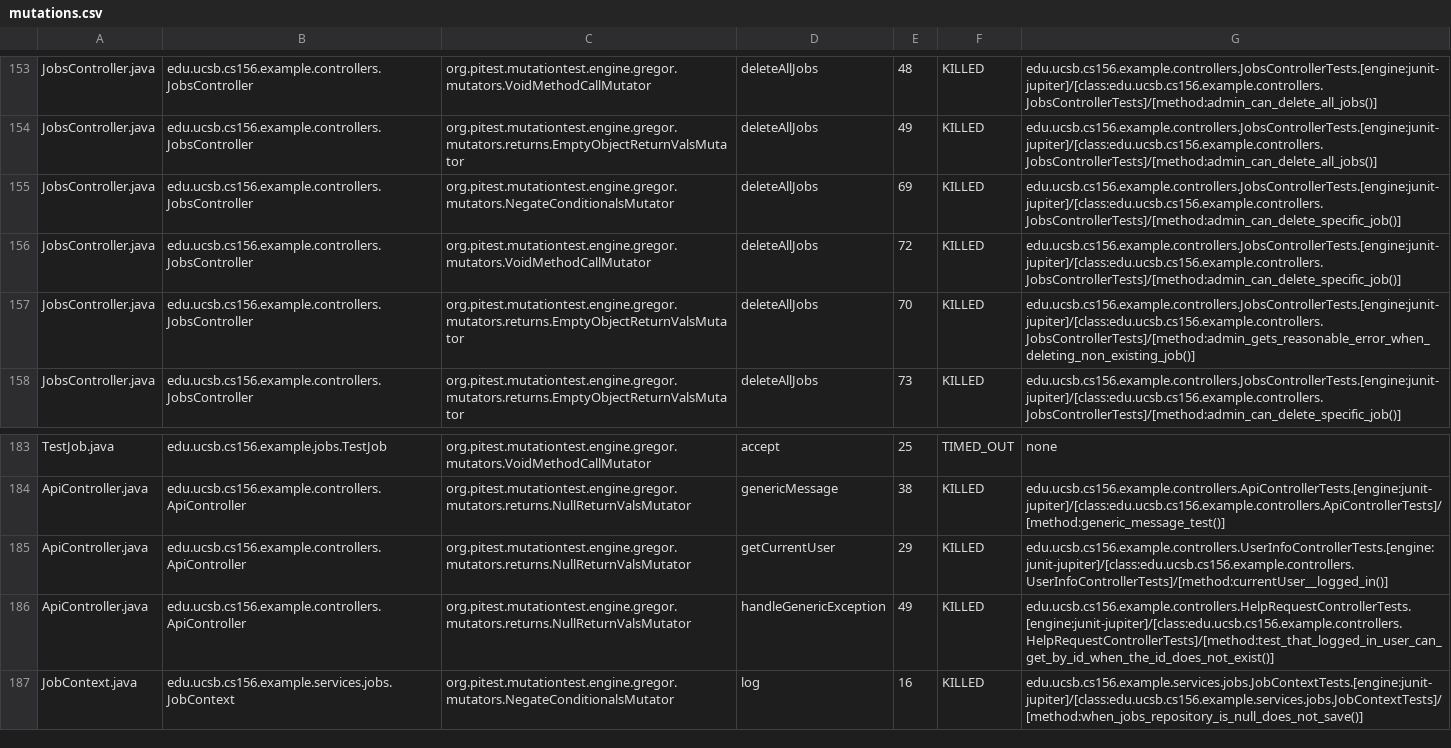
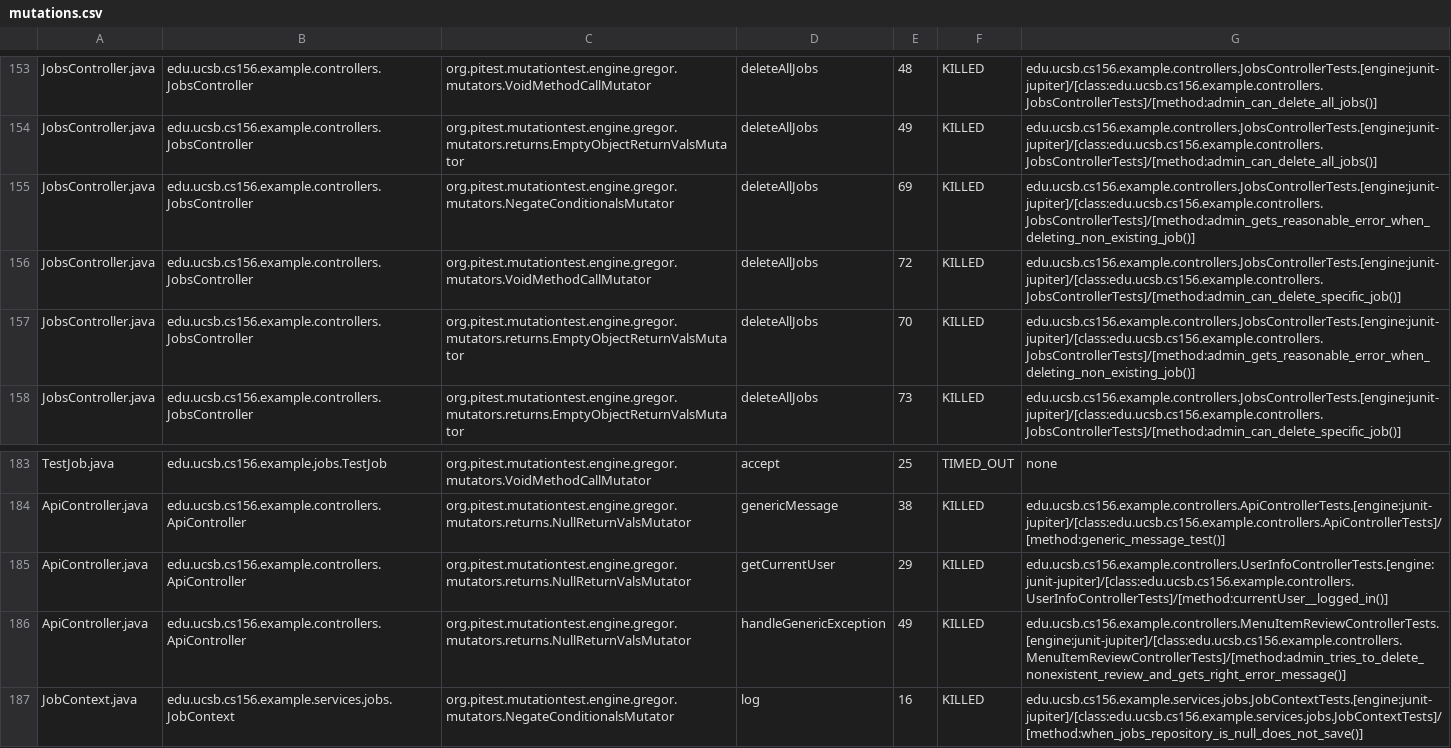
Before and after one commit to ucsb-cs156-s25/team01-s25-02, a CSV file: prs/64/pitest/mutations.csv, drawn as a sheet; only a part is shown, gaps mark what is left out.

Commit message:
Deploying to gh-pages from @ ucsb-cs156-s25/team01-s25-02@98e8d91b42c9ac89f0ed8515e51ca244cc780699 🚀

```diff
--- a/prs/64/pitest/mutations.csv
+++ b/prs/64/pitest/mutations.csv
@@ -154,3 +154,3 @@ JobsController.java,edu.ucsb.cs156.example.controllers.JobsController,org.pitest
 JobsController.java,edu.ucsb.cs156.example.controllers.JobsController,org.pitest.mutationtest.engine.gregor.mutators.returns.EmptyObjectReturnValsMutator,deleteAllJobs,49,KILLED,edu.ucsb.cs156.example.controllers.JobsControllerTests.[engine:junit-jupiter]/[class:edu.ucsb.cs156.example.controllers.JobsControllerTests]/[method:admin_can_delete_all_jobs()]
-JobsController.java,edu.ucsb.cs156.example.controllers.JobsController,org.pitest.mutationtest.engine.gregor.mutators.NegateConditionalsMutator,deleteAllJobs,69,KILLED,edu.ucsb.cs156.example.controllers.JobsControllerTests.[engine:junit-jupiter]/[class:edu.ucsb.cs156.example.controllers.JobsControllerTests]/[method:admin_can_delete_specific_job()]
+JobsController.java,edu.ucsb.cs156.example.controllers.JobsController,org.pitest.mutationtest.engine.gregor.mutators.NegateConditionalsMutator,deleteAllJobs,69,KILLED,edu.ucsb.cs156.example.controllers.JobsControllerTests.[engine:junit-jupiter]/[class:edu.ucsb.cs156.example.controllers.JobsControllerTests]/[method:admin_gets_reasonable_error_when_deleting_non_existing_job()]
 JobsController.java,edu.ucsb.cs156.example.controllers.JobsController,org.pitest.mutationtest.engine.gregor.mutators.VoidMethodCallMutator,deleteAllJobs,72,KILLED,edu.ucsb.cs156.example.controllers.JobsControllerTests.[engine:junit-jupiter]/[class:edu.ucsb.cs156.example.controllers.JobsControllerTests]/[method:admin_can_delete_specific_job()]
@@ -185,3 +185,3 @@ ApiController.java,edu.ucsb.cs156.example.controllers.ApiController,org.pitest.m
 ApiController.java,edu.ucsb.cs156.example.controllers.ApiController,org.pitest.mutationtest.engine.gregor.mutators.returns.NullReturnValsMutator,getCurrentUser,29,KILLED,edu.ucsb.cs156.example.controllers.UserInfoControllerTests.[engine:junit-jupiter]/[class:edu.ucsb.cs156.example.controllers.UserInfoControllerTests]/[method:currentUser__logged_in()]
-ApiController.java,edu.ucsb.cs156.example.controllers.ApiController,org.pitest.mutationtest.engine.gregor.mutators.returns.NullReturnValsMutator,handleGenericException,49,KILLED,edu.ucsb.cs156.example.controllers.HelpRequestControllerTests.[engine:junit-jupiter]/[class:edu.ucsb.cs156.example.controllers.HelpRequestControllerTests]/[method:test_that_logged_in_user_can_get_by_id_when_the_id_does_not_exist()]
+ApiController.java,edu.ucsb.cs156.example.controllers.ApiController,org.pitest.mutationtest.engine.gregor.mutators.returns.NullReturnValsMutator,handleGenericException,49,KILLED,edu.ucsb.cs156.example.controllers.MenuItemReviewControllerTests.[engine:junit-jupiter]/[class:edu.ucsb.cs156.example.controllers.MenuItemReviewControllerTests]/[method:admin_tries_to_delete_nonexistent_review_and_gets_right_error_message()]
 JobContext.java,edu.ucsb.cs156.example.services.jobs.JobContext,org.pitest.mutationtest.engine.gregor.mutators.NegateConditionalsMutator,log,16,KILLED,edu.ucsb.cs156.example.services.jobs.JobContextTests.[engine:junit-jupiter]/[class:edu.ucsb.cs156.example.services.jobs.JobContextTests]/[method:when_jobs_repository_is_null_does_not_save()]
```
Also changed, not shown: 22 other files.
